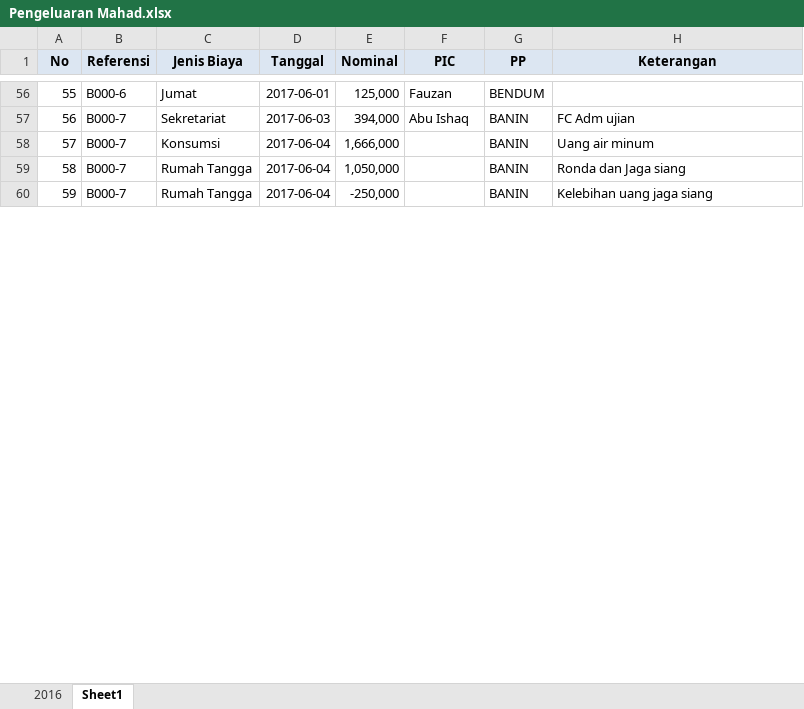
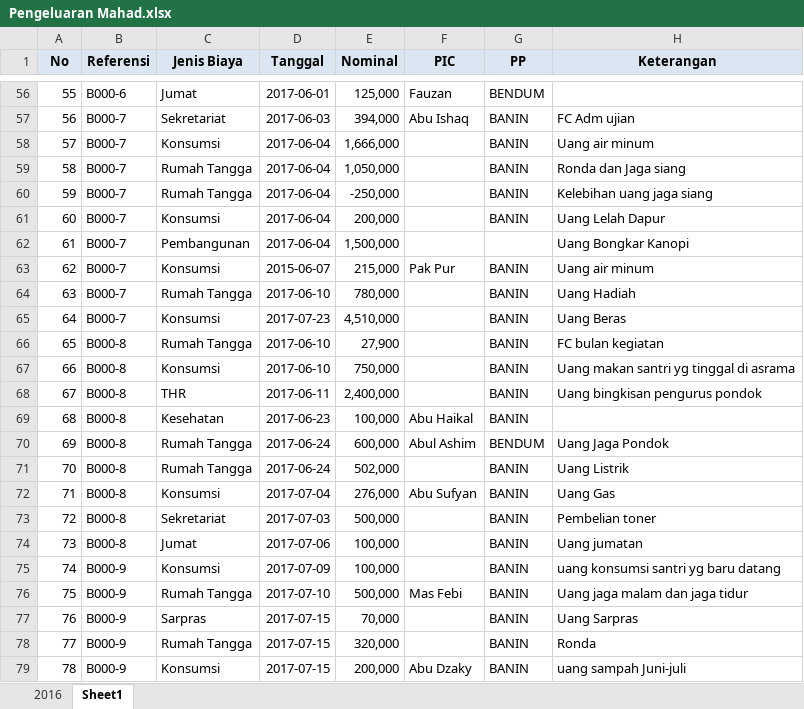
Before and after one commit to bagusprasojo/mds, an Excel workbook: Pengeluaran Mahad.xlsx, sheet Sheet1, drawn as a sheet; only a part is shown, gaps mark what is left out; values as stored, in another font and other column widths than the file's, no borders; the diff covers the shown part only; the diff names each change by its address in the sheet, - before the commit and + after, or states it on an @@ line.

```diff
--- a/Pengeluaran Mahad.xlsx (sheet Sheet1)
+++ b/Pengeluaran Mahad.xlsx (sheet Sheet1)
+row 61: 60 | B000-7 | Konsumsi | 2017-06-04 | 200,000 |  | BANIN | Uang Lelah Dapur
+row 62: 61 | B000-7 | Pembangunan | 2017-06-04 | 1,500,000 |  |  | Uang Bongkar Kanopi
+row 63: 62 | B000-7 | Konsumsi | 2015-06-07 | 215,000 | Pak Pur | BANIN | Uang air minum
+row 64: 63 | B000-7 | Rumah Tangga | 2017-06-10 | 780,000 |  | BANIN | Uang Hadiah
+row 65: 64 | B000-7 | Konsumsi | 2017-07-23 | 4,510,000 |  | BANIN | Uang Beras
+row 66: 65 | B000-8 | Rumah Tangga | 2017-06-10 | 27,900 |  | BANIN | FC bulan kegiatan
+row 67: 66 | B000-8 | Konsumsi | 2017-06-10 | 750,000 |  | BANIN | Uang makan santri yg tinggal di asrama
+row 68: 67 | B000-8 | THR | 2017-06-11 | 2,400,000 |  | BANIN | Uang bingkisan pengurus pondok
+row 69: 68 | B000-8 | Kesehatan | 2017-06-23 | 100,000 | Abu Haikal | BANIN
+row 70: 69 | B000-8 | Rumah Tangga | 2017-06-24 | 600,000 | Abul Ashim | BENDUM | Uang Jaga Pondok
+row 71: 70 | B000-8 | Rumah Tangga | 2017-06-24 | 502,000 |  | BANIN | Uang Listrik
+row 72: 71 | B000-8 | Konsumsi | 2017-07-04 | 276,000 | Abu Sufyan | BANIN | Uang Gas
+row 73: 72 | B000-8 | Sekretariat | 2017-07-03 | 500,000 |  | BANIN | Pembelian toner
+row 74: 73 | B000-8 | Jumat | 2017-07-06 | 100,000 |  | BANIN | Uang jumatan
+row 75: 74 | B000-9 | Konsumsi | 2017-07-09 | 100,000 |  | BANIN | uang konsumsi santri yg baru datang
+row 76: 75 | B000-9 | Rumah Tangga | 2017-07-10 | 500,000 | Mas Febi | BANIN | Uang jaga malam dan jaga tidur
+row 77: 76 | B000-9 | Sarpras | 2017-07-15 | 70,000 |  | BANIN | Uang Sarpras
+row 78: 77 | B000-9 | Rumah Tangga | 2017-07-15 | 320,000 |  | BANIN | Ronda
+row 79: 78 | B000-9 | Konsumsi | 2017-07-15 | 200,000 | Abu Dzaky | BANIN | uang sampah Juni-juli
```
Also changed, not shown: 101 added rows, 6 edited cells and row numbers in column A elsewhere in this sheet, SPP.xlsx.
